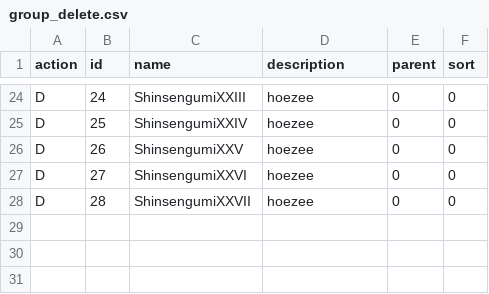
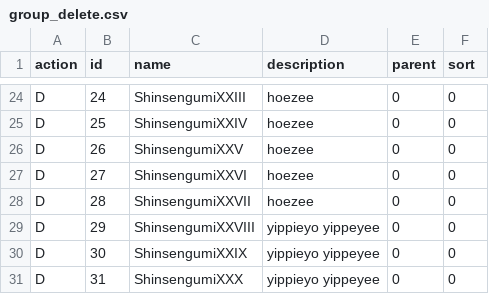
Before and after one commit to ScaraMcDuck/cosnics-archive, a CSV file: dokeos/webservice/examples/group_delete.csv, drawn as a sheet; only a part is shown, gaps mark what is left out.

```diff
--- a/dokeos/webservice/examples/group_delete.csv
+++ b/dokeos/webservice/examples/group_delete.csv
@@ -28 +28,4 @@ D;27;ShinsengumiXXVI;hoezee;0;0
 D;28;ShinsengumiXXVII;hoezee;0;0
+D;29;ShinsengumiXXVIII;yippieyo yippeyee;0;0
+D;30;ShinsengumiXXIX;yippieyo yippeyee;0;0
+D;31;ShinsengumiXXX;yippieyo yippeyee;0;0
```
Also changed, not shown: dokeos/webservice/examples/course_import.csv, dokeos/webservice/examples/group_import.csv, 3 other files.
